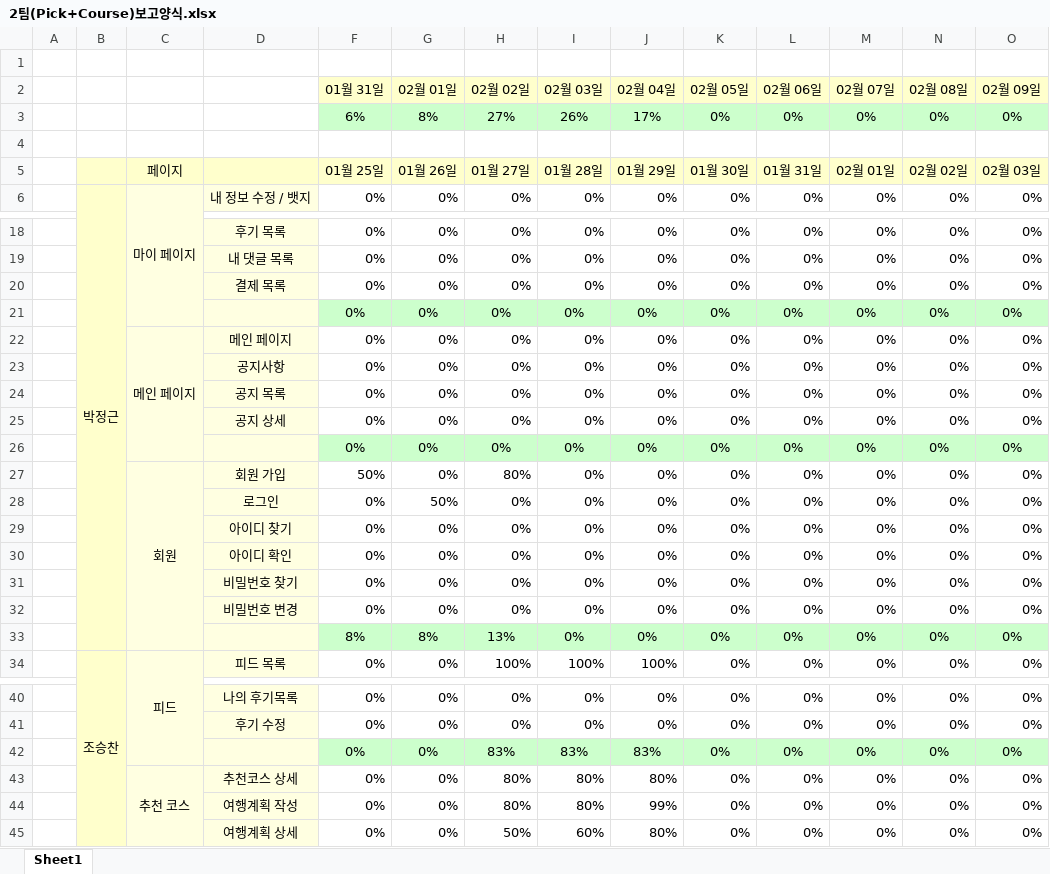
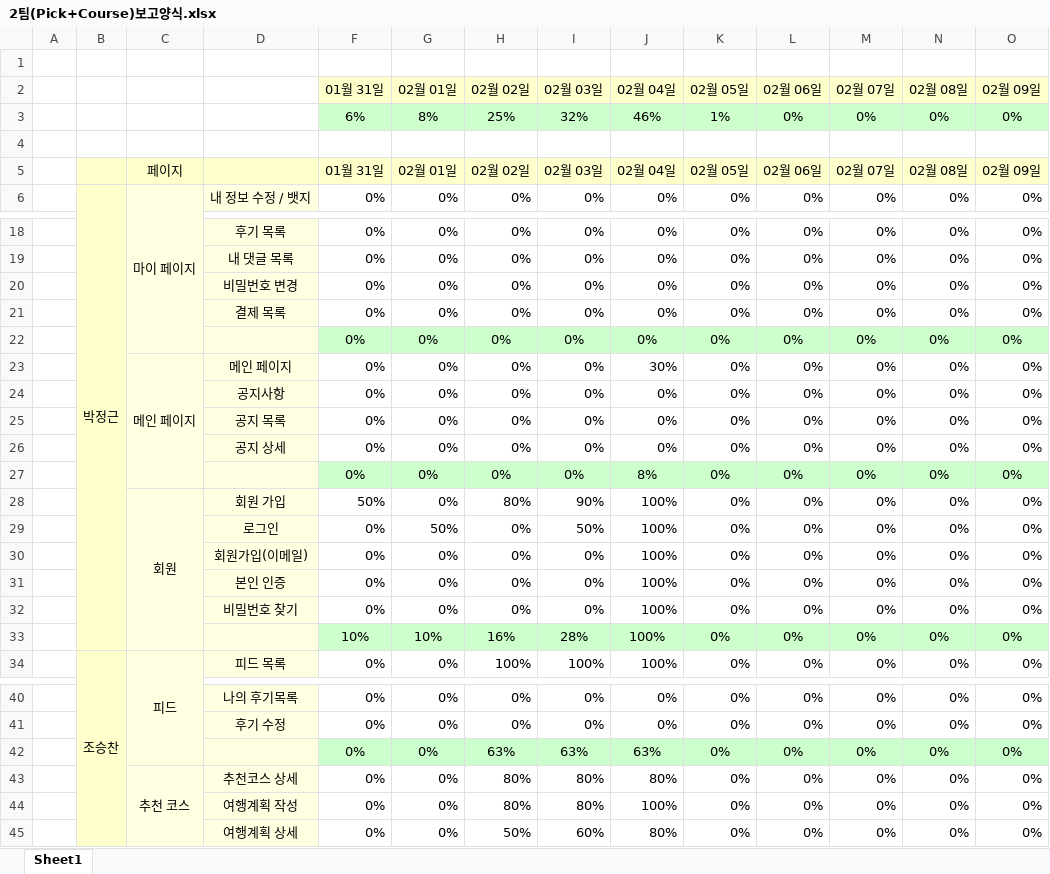
Before and after one commit to cho-seungchan/publishing, an Excel workbook: 2팀(Pick+Course)보고양식.xlsx, sheet Sheet1, drawn as a sheet; only a part is shown, gaps mark what is left out; values as stored, in another font and other column widths than the file's, no borders; conditional formats not drawn; removed rows and columns are numbered as before the commit, all else as after; rows hold the shown columns only; the diff covers the shown part only; the diff names each change by its address in the sheet, - before the commit and + after, or states it on an @@ line.

```diff
--- a/2팀(Pick+Course)보고양식.xlsx (sheet Sheet1)
+++ b/2팀(Pick+Course)보고양식.xlsx (sheet Sheet1)
-H3 (02월 02일): 27%
+H3 (02월 02일): 25%
-I3 (02월 03일): 26%
+I3 (02월 03일): 32%
-J3 (02월 04일): 17%
+J3 (02월 04일): 46%
-K3 (02월 05일): 0%
+K3 (02월 05일): 1%
-row 5:  |  | 페이지 |  | 01월 25일 | 01월 26일 | 01월 27일 | 01월 28일 | 01월 29일 | 01월 30일 | 01월 31일 | 02월 01일 | 02월 02일 | 02월 03일
+row 5:  |  | 페이지 |  | 01월 31일 | 02월 01일 | 02월 02일 | 02월 03일 | 02월 04일 | 02월 05일 | 02월 06일 | 02월 07일 | 02월 08일 | 02월 09일
@@ row 32 moved to row 20: 비밀번호 변경 @@
-J23 (02월 04일): 0%
+J23 (02월 04일): 30%
-J27 (02월 04일): 0%
+J27 (02월 04일): 8%
-I28 (02월 03일): 0%
+I28 (02월 03일): 90%
-J28:J32 (02월 04일): 0%
+J28:J32 (02월 04일): 100%
-I29 (02월 03일): 0%
+I29 (02월 03일): 50%
-D30: 아이디 찾기
+D30: 회원가입(이메일)
-D31: 아이디 확인
+D31: 본인 인증
-F33 (01월 31일): 8%
+F33 (01월 31일): 10%
-G33 (02월 01일): 8%
+G33 (02월 01일): 10%
-H33 (02월 02일): 13%
+H33 (02월 02일): 16%
-I33 (02월 03일): 0%
+I33 (02월 03일): 28%
-J33 (02월 04일): 0%
+J33 (02월 04일): 100%
-H42 (02월 02일): 83%
+H42 (02월 02일): 63%
-I42 (02월 03일): 83%
+I42 (02월 03일): 63%
-J42 (02월 04일): 83%
+J42 (02월 04일): 63%
-J44 (02월 04일): 99%
+J44 (02월 04일): 100%
```
Also changed, not shown: 1 added row, 11 edited cells and merged cells elsewhere in this sheet, formulas that keep their value, 17 other files.
